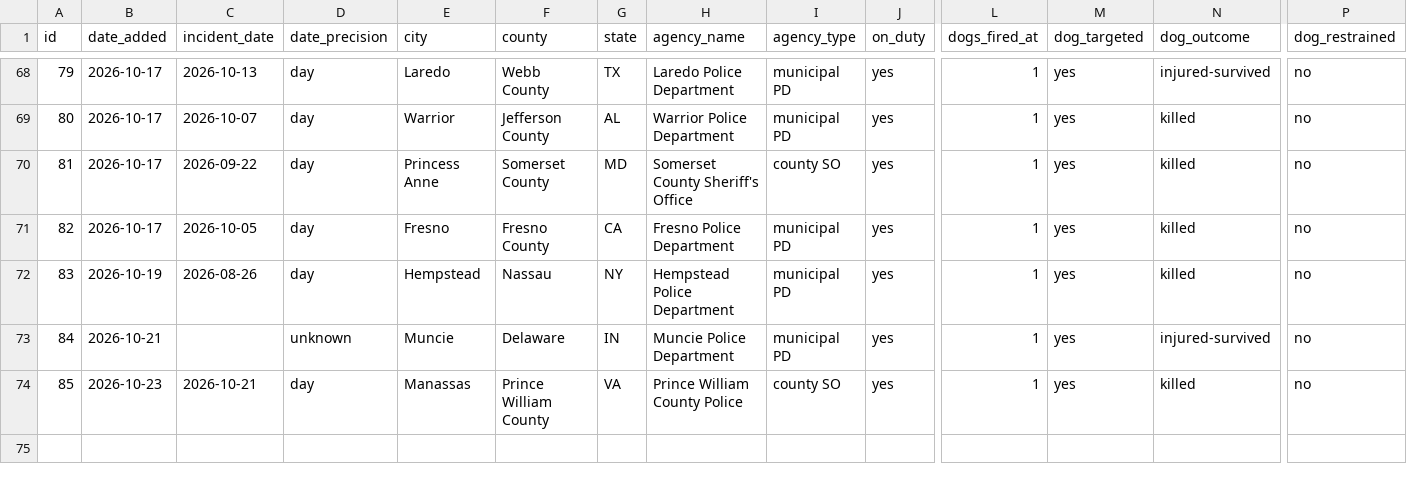
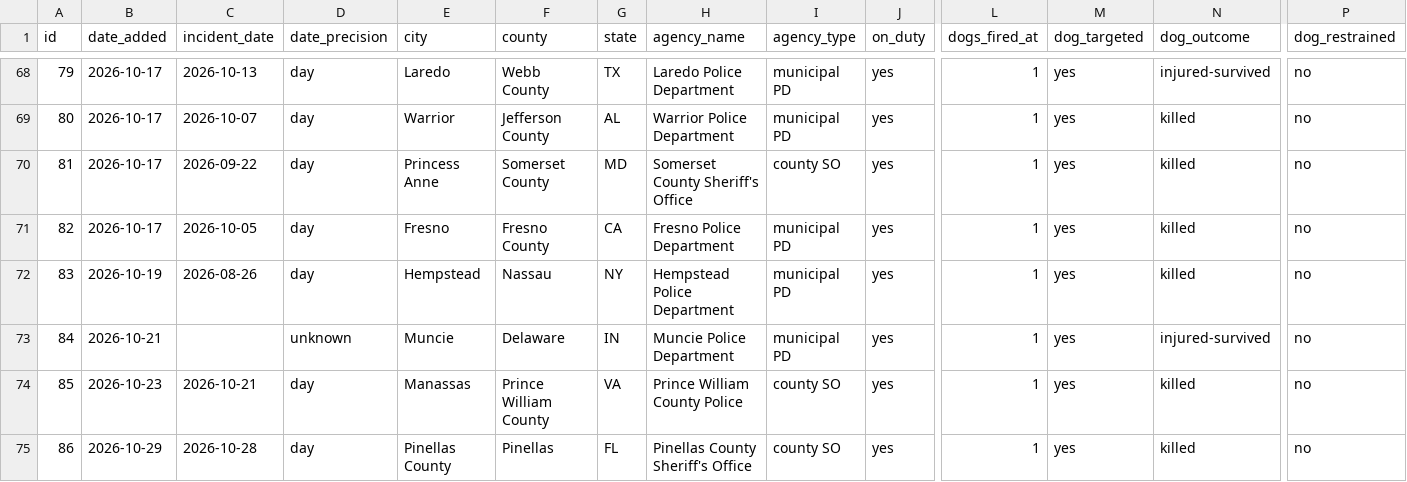
Before and after one commit to jnixy/website, a CSV file: datasets/dog-shootings.csv, drawn as a sheet; only a part is shown, gaps mark what is left out; rows hold the shown columns only; the diff names each change by its address in the sheet, - before the commit and + after, or states it on an @@ line.

```diff
--- a/datasets/dog-shootings.csv
+++ b/datasets/dog-shootings.csv
+row 75: 86 | 2026-10-29 | 2026-10-28 | day | Pinellas County | Pinellas | FL | Pinellas County Sheriff's Office | county SO | yes | 1 | yes | killed | no
```
Also changed, not shown: static/data/dog-shootings.csv, 2 other files.
